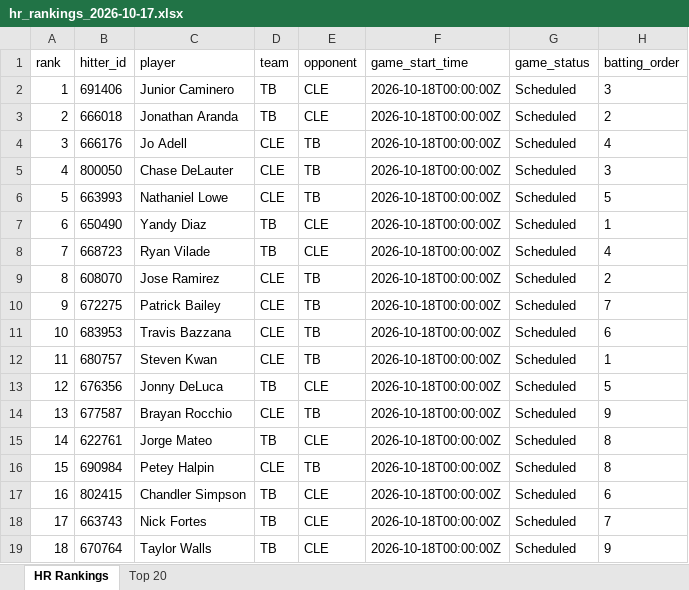
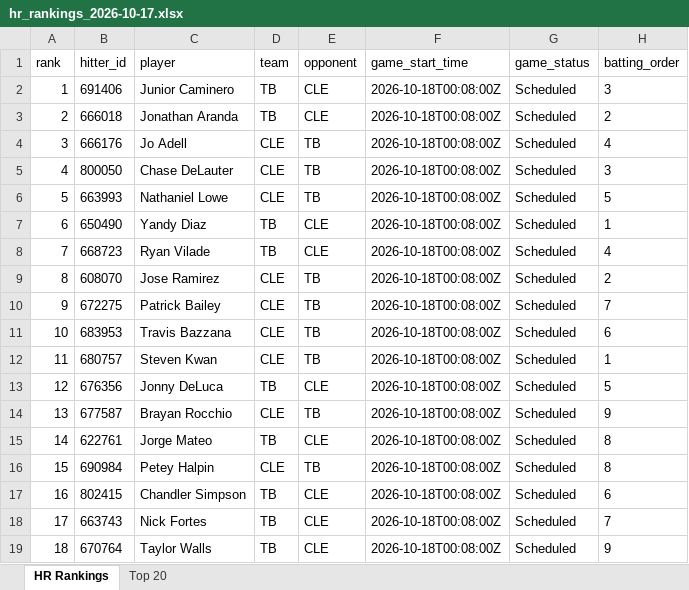
Before and after one commit to etbell28/barreliq, an Excel workbook: outputs/daily/hr_rankings_2026-10-17.xlsx, sheet HR Rankings, drawn as a sheet; only a part is shown; values as stored, in another font and other column widths than the file's, no borders; the diff names each change by its address in the sheet, - before the commit and + after, or states it on an @@ line.

```diff
--- a/outputs/daily/hr_rankings_2026-10-17.xlsx (sheet HR Rankings)
+++ b/outputs/daily/hr_rankings_2026-10-17.xlsx (sheet HR Rankings)
-F2:F19 (game_start_time): 2026-10-18T00:00:00Z
+F2:F19 (game_start_time): 2026-10-18T00:08:00Z
```
Also changed, not shown: sheet Top 20, outputs/hr_rankings.xlsx, 14 other files.
